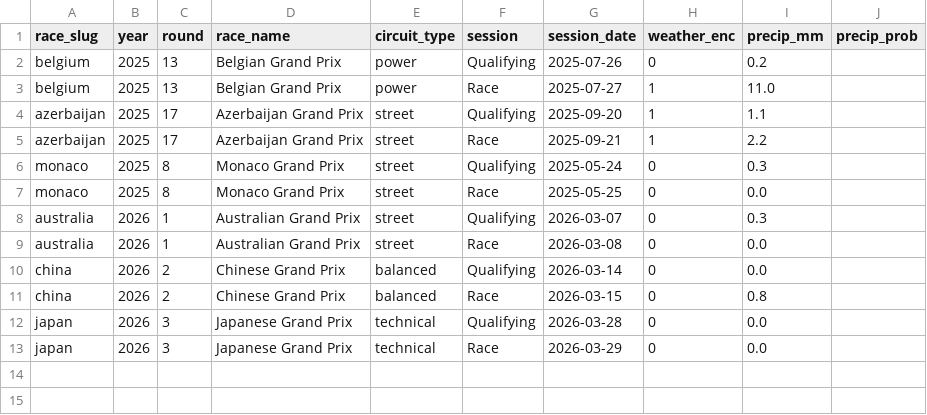
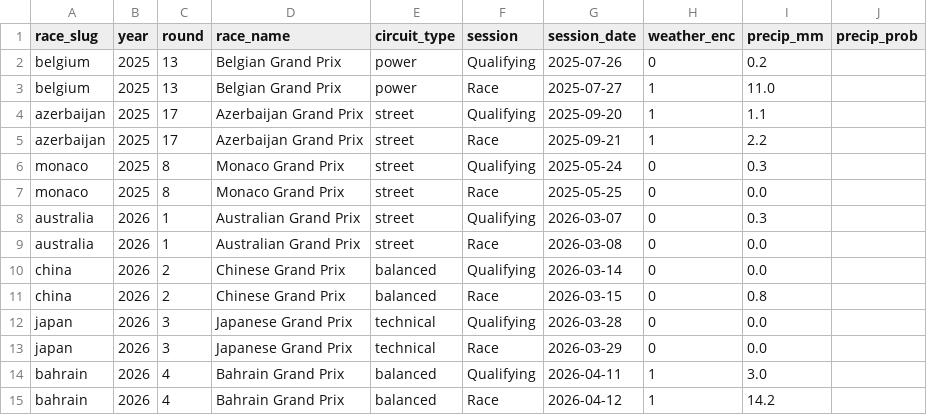
Before and after one commit to sebhgtz/timecopilot-f1-2026-forecast, a CSV file: reports/weather_log.csv, drawn as a sheet.

```diff
--- a/reports/weather_log.csv
+++ b/reports/weather_log.csv
@@ -13 +13,3 @@ japan,2026,3,Japanese Grand Prix,technical,Qualifying,2026-03-28,0,0.0,
 japan,2026,3,Japanese Grand Prix,technical,Race,2026-03-29,0,0.0,
+bahrain,2026,4,Bahrain Grand Prix,balanced,Qualifying,2026-04-11,1,3.0,
+bahrain,2026,4,Bahrain Grand Prix,balanced,Race,2026-04-12,1,14.2,
```
Also changed, not shown: 14 other files.
